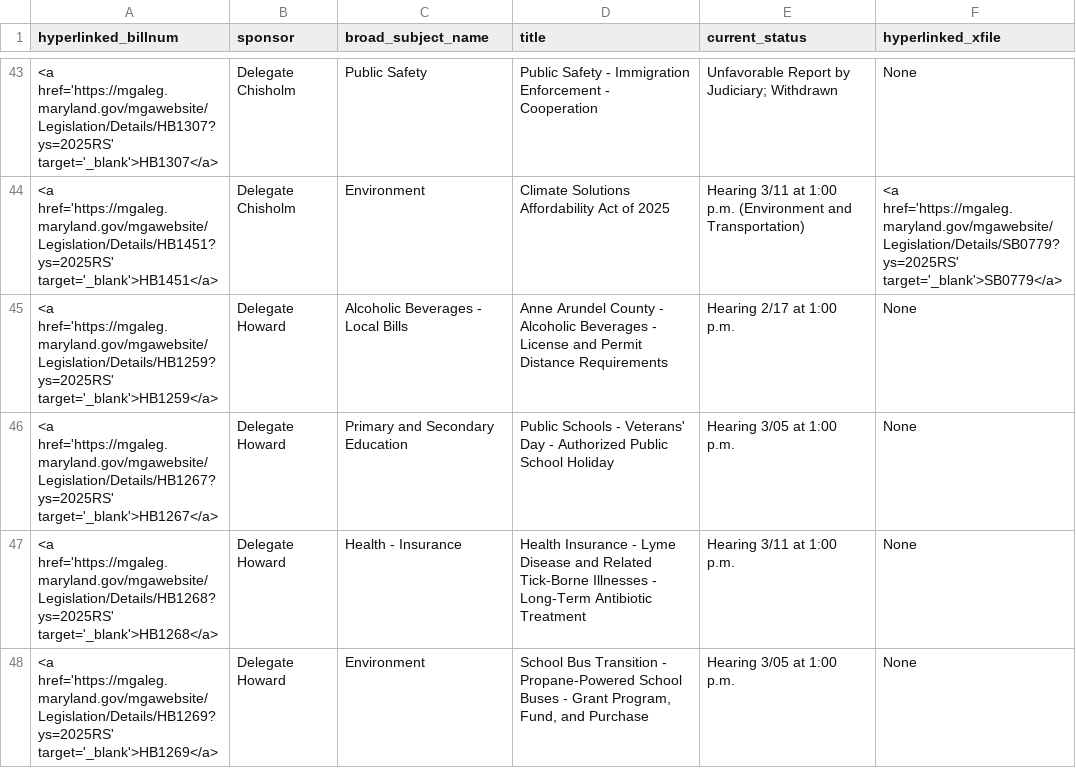
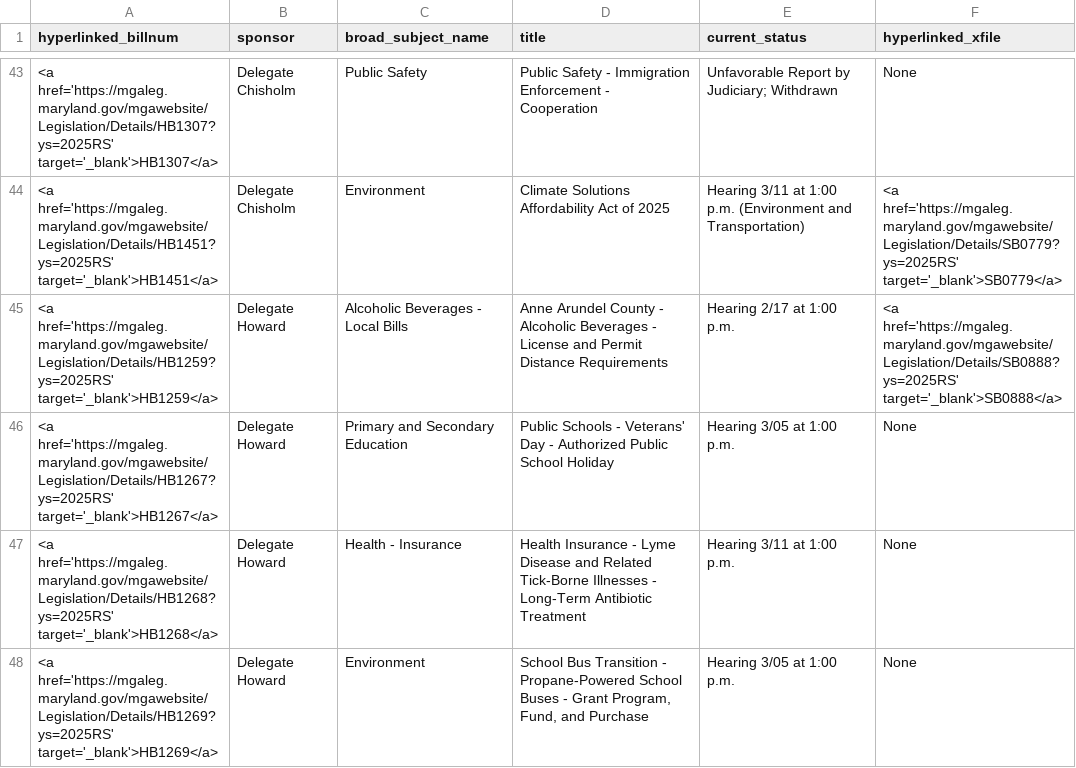
Before and after one commit to Baltimore-Sun/md-ga-bill-tracker, a CSV file: aatab.csv, drawn as a sheet; only a part is shown, gaps mark what is left out.

```diff
--- a/aatab.csv
+++ b/aatab.csv
@@ -44,3 +44,3 @@ hyperlinked_billnum,sponsor,broad_subject_name,title,current_status,hyperlinked_
 <a href='https://mgaleg.maryland.gov/mgawebsite/Legislation/Details/HB1451?ys=2025RS' target='_blank'>HB1451</a>,Delegate Chisholm,Environment,Climate Solutions Affordability Act of 2025,Hearing 3/11 at 1:00 p.m. (Environment and Transportation),<a href='https://mgaleg.maryland.gov/mgawebsite/Legislation/Details/SB0779?ys=2025RS' target='_blank'>SB0779</a>
-<a href='https://mgaleg.maryland.gov/mgawebsite/Legislation/Details/HB1259?ys=2025RS' target='_blank'>HB1259</a>,Delegate Howard,Alcoholic Beverages - Local Bills,Anne Arundel County - Alcoholic Beverages - License and Permit Distance Requirements,Hearing 2/17 at 1:00 p.m.,None
+<a href='https://mgaleg.maryland.gov/mgawebsite/Legislation/Details/HB1259?ys=2025RS' target='_blank'>HB1259</a>,Delegate Howard,Alcoholic Beverages - Local Bills,Anne Arundel County - Alcoholic Beverages - License and Permit Distance Requirements,Hearing 2/17 at 1:00 p.m.,<a href='https://mgaleg.maryland.gov/mgawebsite/Legislation/Details/SB0888?ys=2025RS' target='_blank'>SB0888</a>
 <a href='https://mgaleg.maryland.gov/mgawebsite/Legislation/Details/HB1267?ys=2025RS' target='_blank'>HB1267</a>,Delegate Howard,Primary and Secondary Education,Public Schools - Veterans' Day - Authorized Public School Holiday,Hearing 3/05 at 1:00 p.m.,None
```
